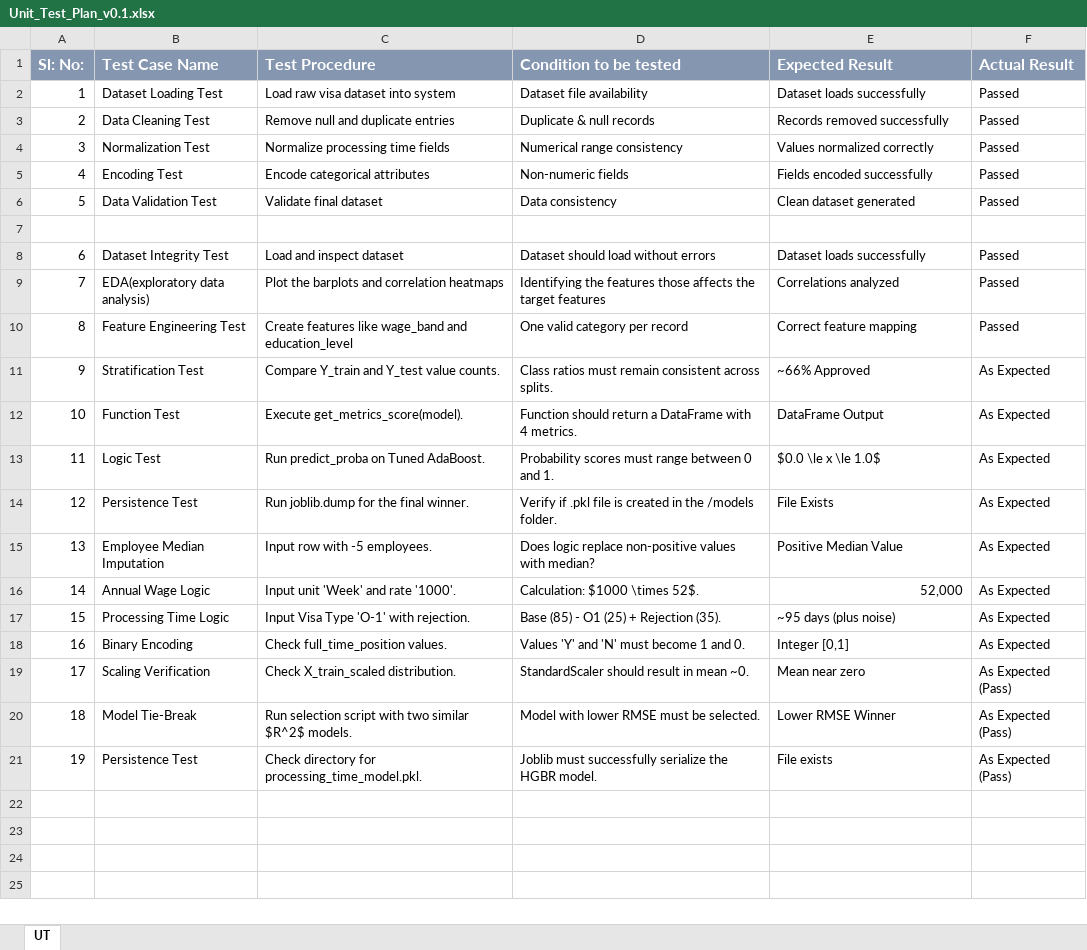
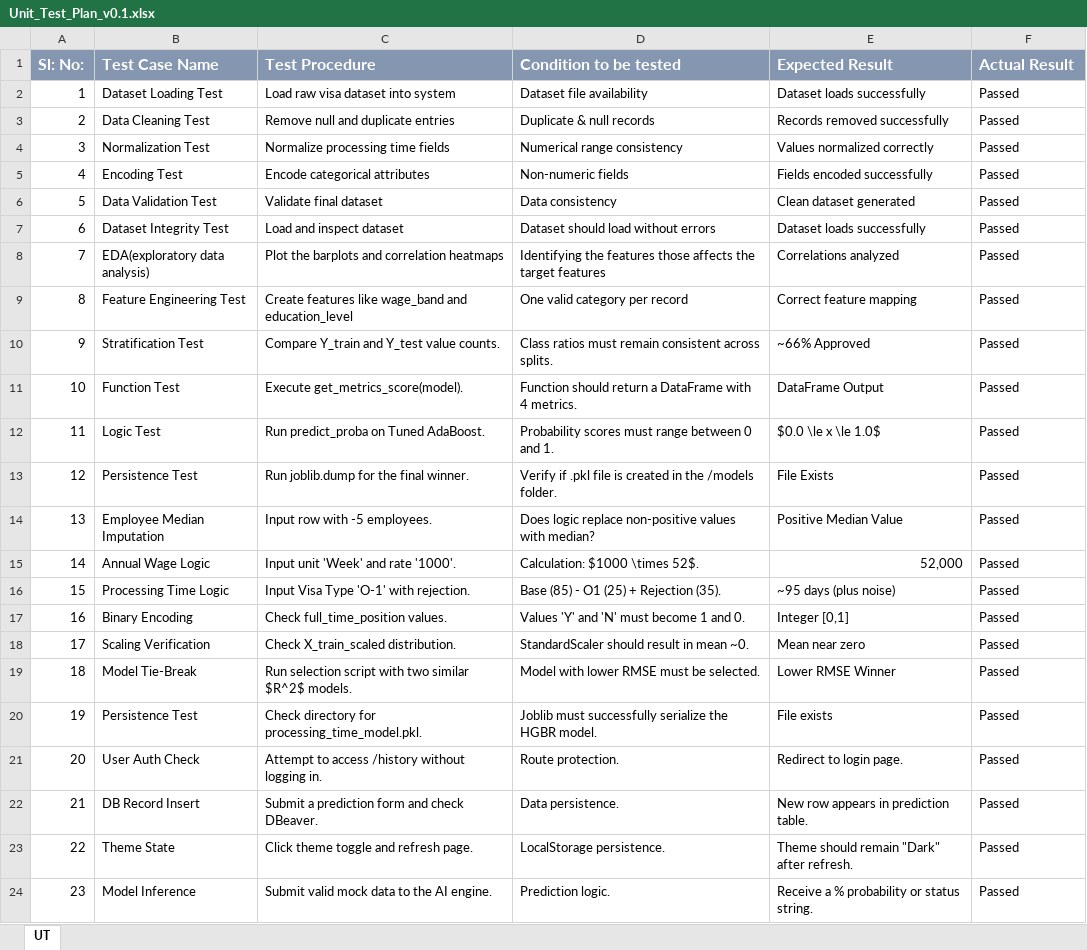
Before and after one commit to sachin-chavan-10/visa-status-prediction, an Excel workbook: Internship_artifacts/Unit_Test_Plan_v0.1.xlsx, sheet UT, drawn as a sheet; values as stored, in another font and other column widths than the file's, no borders; charts and pictures not drawn; removed rows and columns are numbered as before the commit, all else as after; the diff names each change by its address in the sheet, - before the commit and + after, or states it on an @@ line.

```diff
--- a/Internship_artifacts/Unit_Test_Plan_v0.1.xlsx (sheet UT)
+++ b/Internship_artifacts/Unit_Test_Plan_v0.1.xlsx (sheet UT)
-row 7: (empty)
-F10:F17 (Actual Result): As Expected
+F10:F17 (Actual Result): Passed
-F18:F20 (Actual Result): As Expected (Pass)
+F18:F20 (Actual Result): Passed
+row 21: 20 | User Auth Check | Attempt to access /history without logging in. | Route protection. | Redirect to login page. | Passed
+row 22: 21 | DB Record Insert | Submit a prediction form and check DBeaver. | Data persistence. | New row appears in prediction table. | Passed
+row 23: 22 | Theme State | Click theme toggle and refresh page. | LocalStorage persistence. | Theme should remain "Dark" after refresh. | Passed
+row 24: 23 | Model Inference | Submit valid mock data to the AI engine. | Prediction logic. | Receive a % probability or status string. | Passed
```
Also changed, not shown: Internship_artifacts/Agile_Template_v0.1.xlsx, Internship_artifacts/Defect_Tracker Template_v0.1.xlsx.
